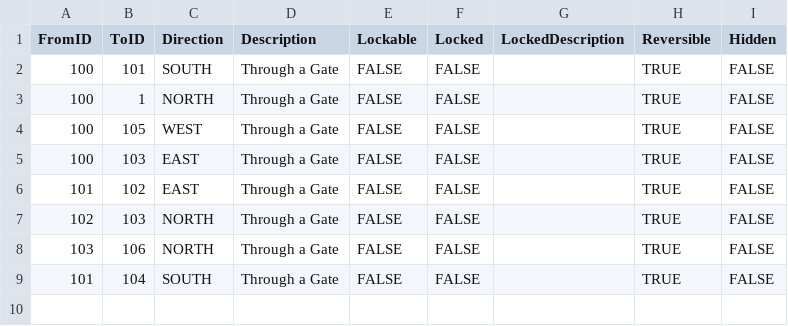
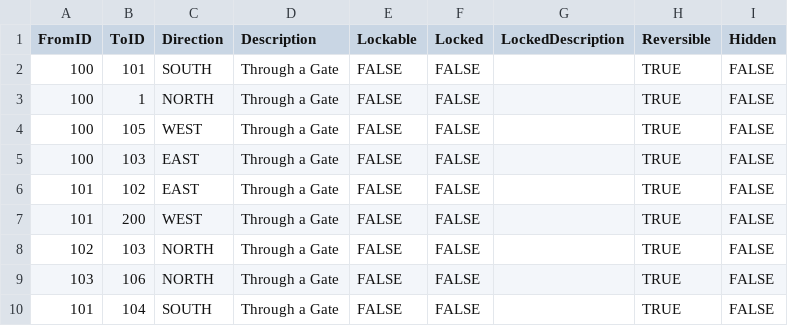
Before and after one commit to kwoolter/Nimrod, a CSV file: model/Squoids_data/maplinks.csv, drawn as a sheet; the diff names each change by its address in the sheet, - before the commit and + after, or states it on an @@ line.

```diff
--- a/model/Squoids_data/maplinks.csv
+++ b/model/Squoids_data/maplinks.csv
+row 7: 101 | 200 | WEST | Through a Gate | FALSE | FALSE |  | TRUE | FALSE
```
Also changed, not shown: model/Squoids_data/default_floor_layouts.csv, 3 other files.
